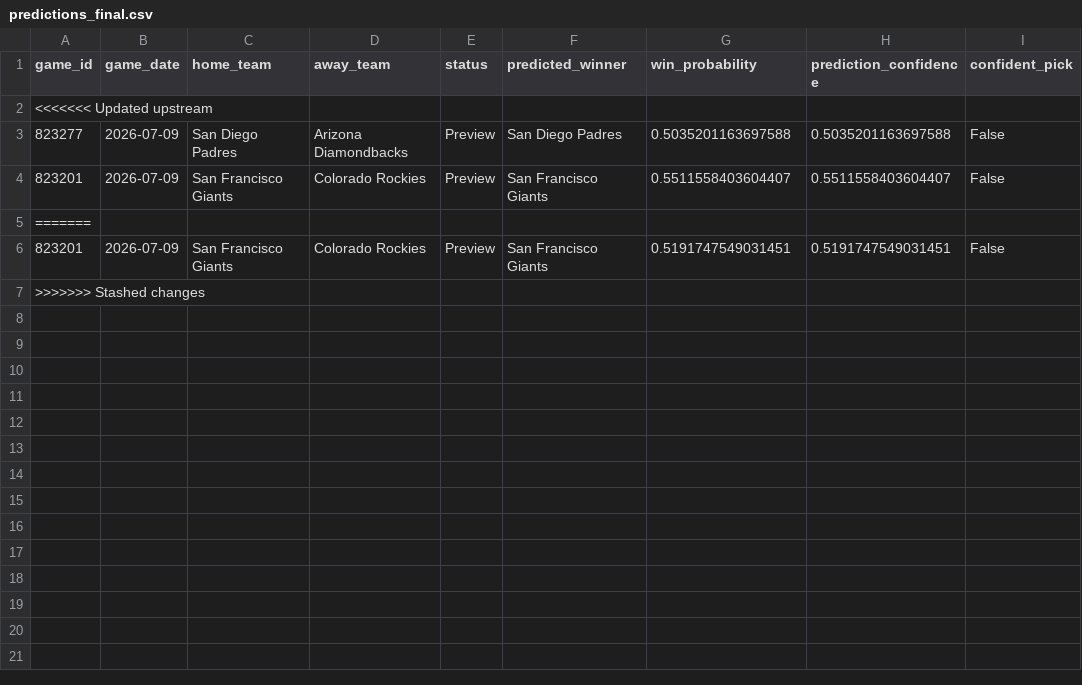
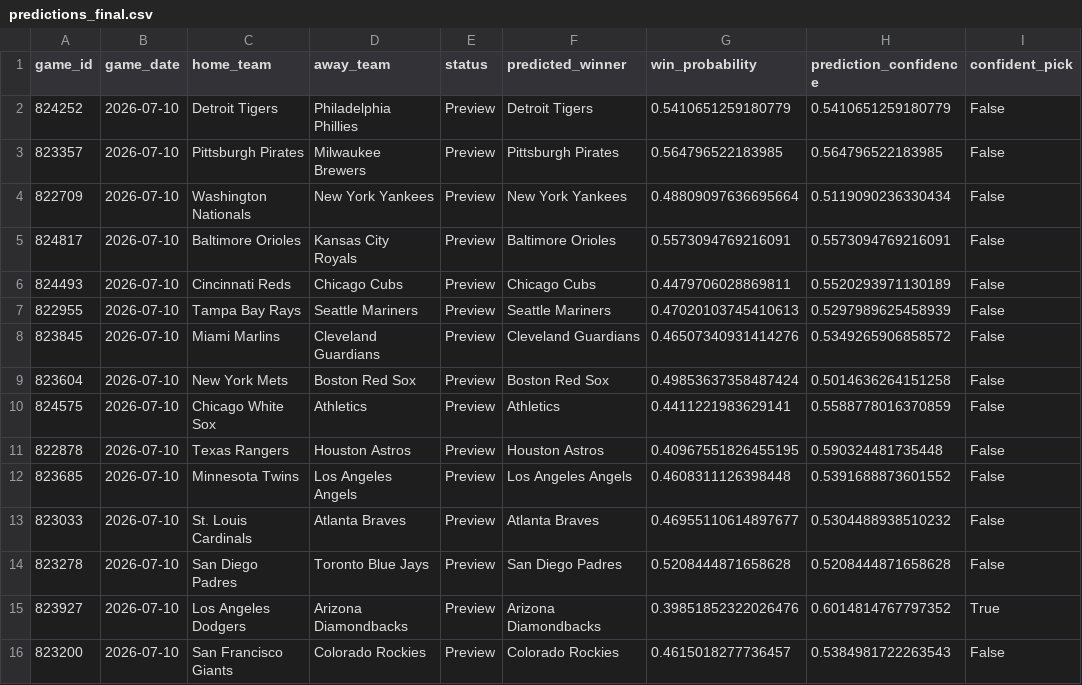
Before and after one commit to ByteLogic214/MLB-2026-Predictions, a CSV file: data/processed/predictions_final.csv, drawn as a sheet.

Commit message:
Predictions update [skip ci]

```diff
--- a/data/processed/predictions_final.csv
+++ b/data/processed/predictions_final.csv
@@ -1,7 +1,16 @@
 game_id,game_date,home_team,away_team,status,predicted_winner,win_probability,prediction_confidence,confident_pick
-<<<<<<< Updated upstream
-823277,2026-07-09,San Diego Padres,Arizona Diamondbacks,Preview,San Diego Padres,0.5035201163697588,0.5035201163697588,False
-823201,2026-07-09,San Francisco Giants,Colorado Rockies,Preview,San Francisco Giants,0.5511558403604407,0.5511558403604407,False
-=======
-823201,2026-07-09,San Francisco Giants,Colorado Rockies,Preview,San Francisco Giants,0.5191747549031451,0.5191747549031451,False
->>>>>>> Stashed changes
+824252,2026-07-10,Detroit Tigers,Philadelphia Phillies,Preview,Detroit Tigers,0.5410651259180779,0.5410651259180779,False
+823357,2026-07-10,Pittsburgh Pirates,Milwaukee Brewers,Preview,Pittsburgh Pirates,0.564796522183985,0.564796522183985,False
+822709,2026-07-10,Washington Nationals,New York Yankees,Preview,New York Yankees,0.48809097636695664,0.5119090236330434,False
+824817,2026-07-10,Baltimore Orioles,Kansas City Royals,Preview,Baltimore Orioles,0.5573094769216091,0.5573094769216091,False
+824493,2026-07-10,Cincinnati Reds,Chicago Cubs,Preview,Chicago Cubs,0.4479706028869811,0.5520293971130189,False
+822955,2026-07-10,Tampa Bay Rays,Seattle Mariners,Preview,Seattle Mariners,0.47020103745410613,0.5297989625458939,False
+823845,2026-07-10,Miami Marlins,Cleveland Guardians,Preview,Cleveland Guardians,0.46507340931414276,0.5349265906858572,False
+823604,2026-07-10,New York Mets,Boston Red Sox,Preview,Boston Red Sox,0.49853637358487424,0.5014636264151258,False
+824575,2026-07-10,Chicago White Sox,Athletics,Preview,Athletics,0.4411221983629141,0.5588778016370859,False
+822878,2026-07-10,Texas Rangers,Houston Astros,Preview,Houston Astros,0.40967551826455195,0.590324481735448,False
+823685,2026-07-10,Minnesota Twins,Los Angeles Angels,Preview,Los Angeles Angels,0.4608311126398448,0.5391688873601552,False
+823033,2026-07-10,St. Louis Cardinals,Atlanta Braves,Preview,Atlanta Braves,0.46955110614897677,0.5304488938510232,False
+823278,2026-07-10,San Diego Padres,Toronto Blue Jays,Preview,San Diego Padres,0.5208444871658628,0.5208444871658628,False
+823927,2026-07-10,Los Angeles Dodgers,Arizona Diamondbacks,Preview,Arizona Diamondbacks,0.39851852322026476,0.6014814767797352,True
+823200,2026-07-10,San Francisco Giants,Colorado Rockies,Preview,Colorado Rockies,0.4615018277736457,0.5384981722263543,False
```
